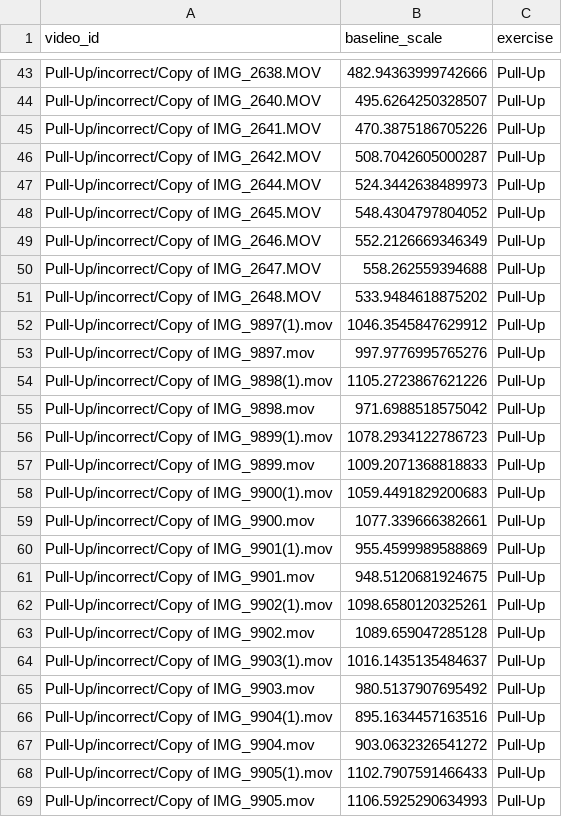
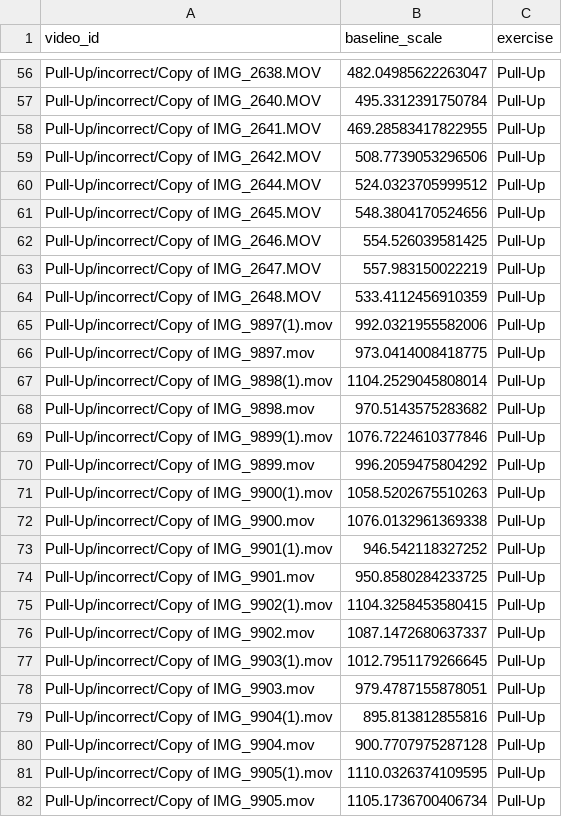
Before and after one commit to jastinejabonete-eng/flexwell_flutter, a CSV file: DATASET_FLEXWELL/dataset/baseline_scales.csv, drawn as a sheet; only a part is shown, gaps mark what is left out; addresses are those after the commit; the diff covers the shown part only; the diff names each change by its address in the sheet, - before the commit and + after, or states it on an @@ line.

```diff
--- a/DATASET_FLEXWELL/dataset/baseline_scales.csv
+++ b/DATASET_FLEXWELL/dataset/baseline_scales.csv
-B56 (baseline_scale): 482.94363999742666
+B56 (baseline_scale): 482.04985622263047
-B57 (baseline_scale): 495.6264250328507
+B57 (baseline_scale): 495.3312391750784
-B58 (baseline_scale): 470.3875186705226
+B58 (baseline_scale): 469.28583417822955
-B59 (baseline_scale): 508.7042605000287
+B59 (baseline_scale): 508.7739053296506
-B60 (baseline_scale): 524.3442638489973
+B60 (baseline_scale): 524.0323705999512
-B61 (baseline_scale): 548.4304797804052
+B61 (baseline_scale): 548.3804170524656
-B62 (baseline_scale): 552.2126669346349
+B62 (baseline_scale): 554.526039581425
-B63 (baseline_scale): 558.262559394688
+B63 (baseline_scale): 557.983150022219
-B64 (baseline_scale): 533.9484618875202
+B64 (baseline_scale): 533.4112456910359
-B65 (baseline_scale): 1046.3545847629912
+B65 (baseline_scale): 992.0321955582006
-B66 (baseline_scale): 997.9776995765276
+B66 (baseline_scale): 973.0414008418775
-B67 (baseline_scale): 1105.2723867621226
+B67 (baseline_scale): 1104.2529045808014
-B68 (baseline_scale): 971.6988518575042
+B68 (baseline_scale): 970.5143575283682
-B69 (baseline_scale): 1078.2934122786723
+B69 (baseline_scale): 1076.7224610377846
-B70 (baseline_scale): 1009.2071368818833
+B70 (baseline_scale): 996.2059475804292
-B71 (baseline_scale): 1059.4491829200683
+B71 (baseline_scale): 1058.5202675510263
-B72 (baseline_scale): 1077.339666382661
+B72 (baseline_scale): 1076.0132961369338
-B73 (baseline_scale): 955.4599989588869
+B73 (baseline_scale): 946.542118327252
-B74 (baseline_scale): 948.5120681924675
+B74 (baseline_scale): 950.8580284233725
-B75 (baseline_scale): 1098.6580120325261
+B75 (baseline_scale): 1104.3258453580415
-B76 (baseline_scale): 1089.659047285128
+B76 (baseline_scale): 1087.1472680637337
-B77 (baseline_scale): 1016.1435135484637
+B77 (baseline_scale): 1012.7951179266645
-B78 (baseline_scale): 980.5137907695492
+B78 (baseline_scale): 979.4787155878051
-B79 (baseline_scale): 895.1634457163516
+B79 (baseline_scale): 895.813812855816
-B80 (baseline_scale): 903.0632326541272
+B80 (baseline_scale): 900.7707975287128
-B81 (baseline_scale): 1102.7907591466433
+B81 (baseline_scale): 1110.0326374109595
-B82 (baseline_scale): 1106.5925290634993
+B82 (baseline_scale): 1105.1736700406734
```
Also changed, not shown: 13 added rows and 47 edited cells elsewhere in this file, DATASET_FLEXWELL/dataset/detection_stats.csv, DATASET_FLEXWELL/dataset/rest_values.csv, 7 other files.
